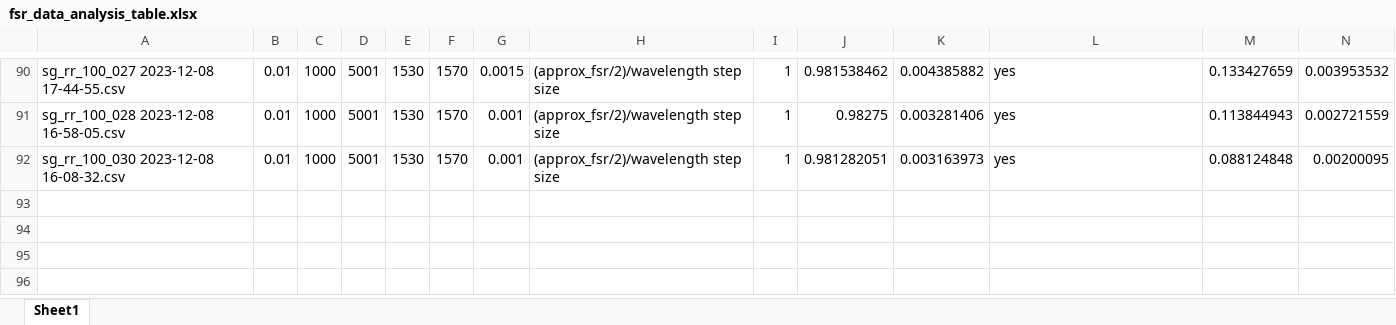
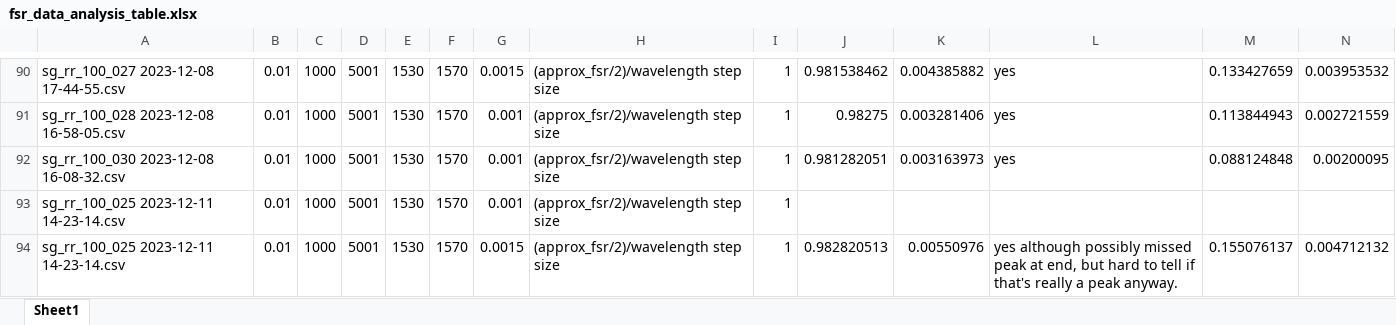
Before and after one commit to tdasanjh/team-chip-project, an Excel workbook: data_analysis/fsr_data_analysis_table.xlsx, sheet Sheet1, drawn as a sheet; only a part is shown, gaps mark what is left out; values as stored, in another font and other column widths than the file's, no borders; rows hold the shown columns only; the diff names each change by its address in the sheet, - before the commit and + after, or states it on an @@ line.

Commit message:
repeat Q factor data run for sg_rr_100_025 2023-12-11 14-23-14

```diff
--- a/data_analysis/fsr_data_analysis_table.xlsx (sheet Sheet1)
+++ b/data_analysis/fsr_data_analysis_table.xlsx (sheet Sheet1)
+row 93: sg_rr_100_025 2023-12-11 14-23-14.csv | 0.01 | 1000 | 5001 | 1530 | 1570 | 0.001 | (approx_fsr/2)/wavelength step size | 1
+row 94: sg_rr_100_025 2023-12-11 14-23-14.csv | 0.01 | 1000 | 5001 | 1530 | 1570 | 0.0015 | (approx_fsr/2)/wavelength step size | 1 | 0.982820513 | 0.00550976 | yes although possibly missed peak at end, but hard to tell if that's really a peak anyway. | 0.155076137 | 0.004712132
```
Also changed, not shown: 1 other file.
